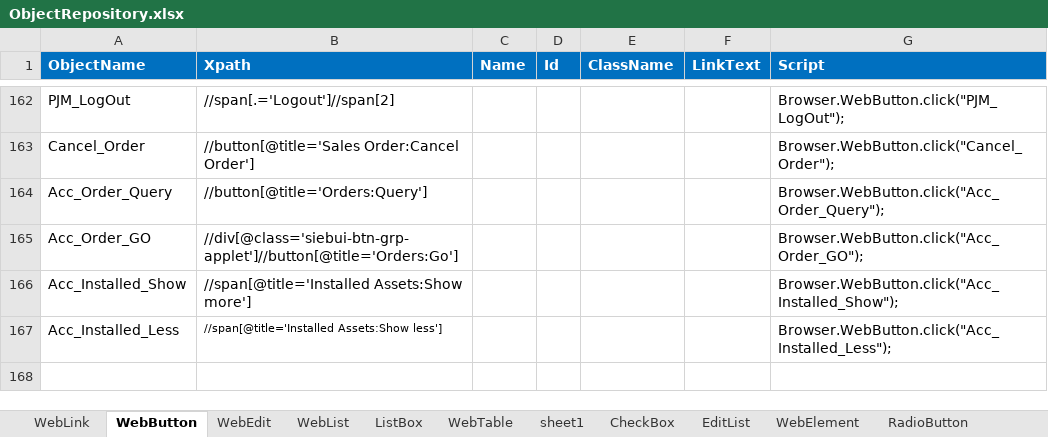
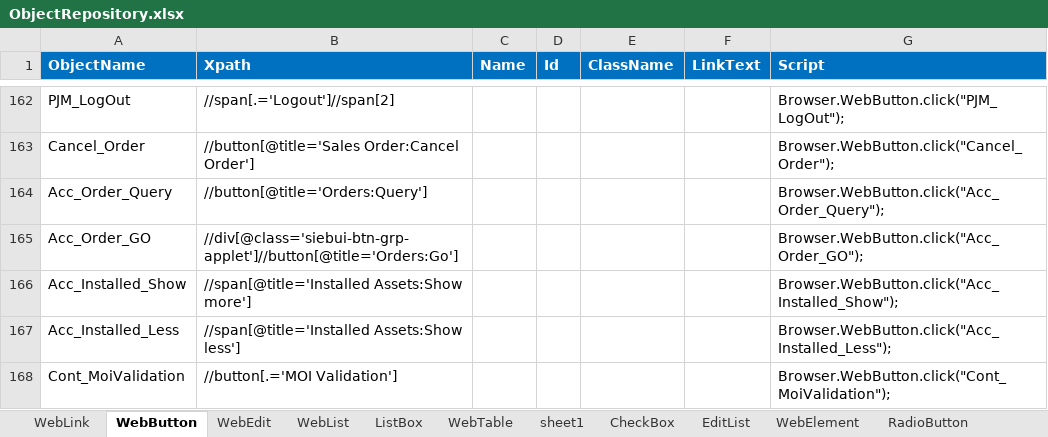
Before and after one commit to VFQA/VFQA_Business, an Excel workbook: Framework/Storage/ObjectRepository.xlsx, sheet WebButton, drawn as a sheet; only a part is shown, gaps mark what is left out; values as stored, in another font and other column widths than the file's, no borders; conditional formats not drawn; the diff names each change by its address in the sheet, - before the commit and + after, or states it on an @@ line.

```diff
--- a/Framework/Storage/ObjectRepository.xlsx (sheet WebButton)
+++ b/Framework/Storage/ObjectRepository.xlsx (sheet WebButton)
@@ B167 text size: larger @@
+row 168: Cont_MoiValidation | //button[.='MOI Validation'] |  |  |  |  | Browser.WebButton.click("Cont_MoiValidation");
```
Also changed, not shown: sheet WebEdit, Directory/VFQA_TestDesign.xlsm, 2 other files.
